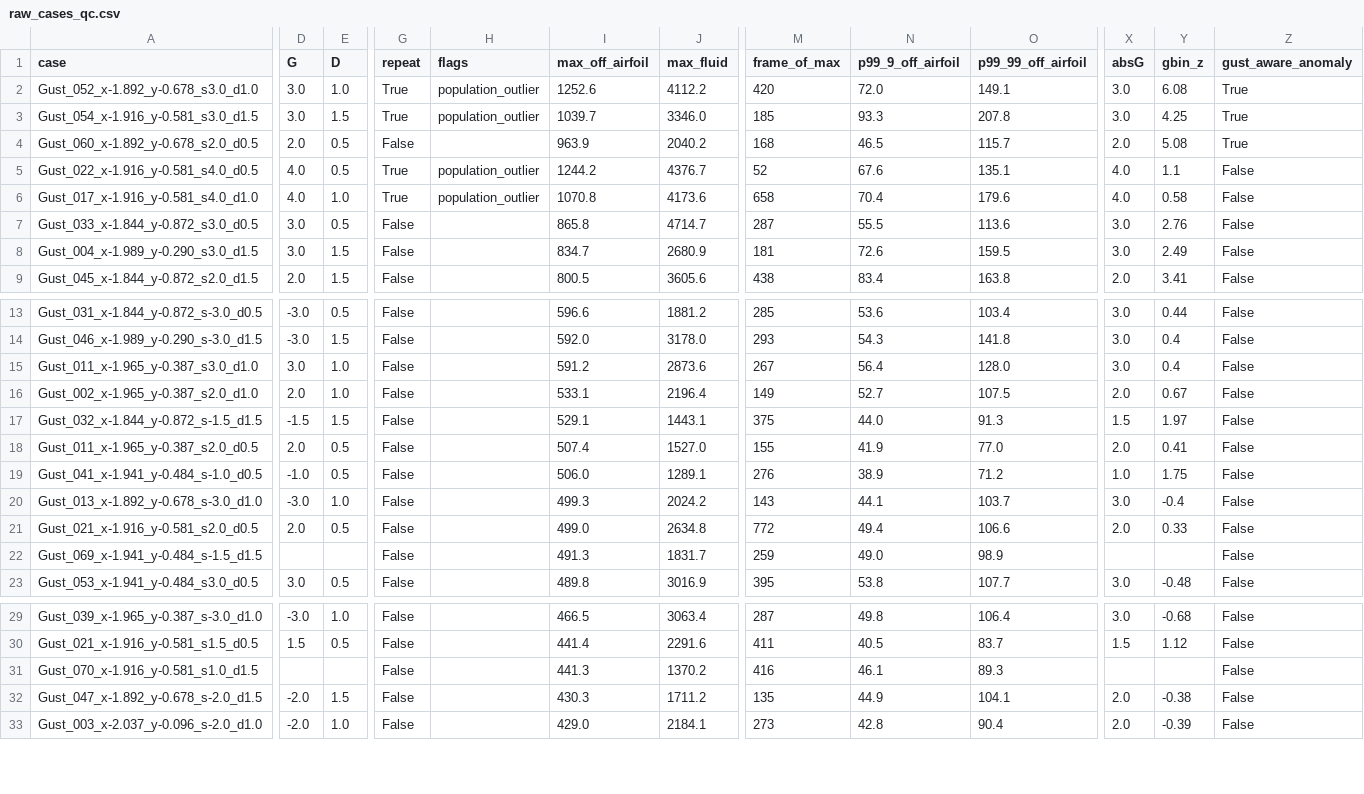
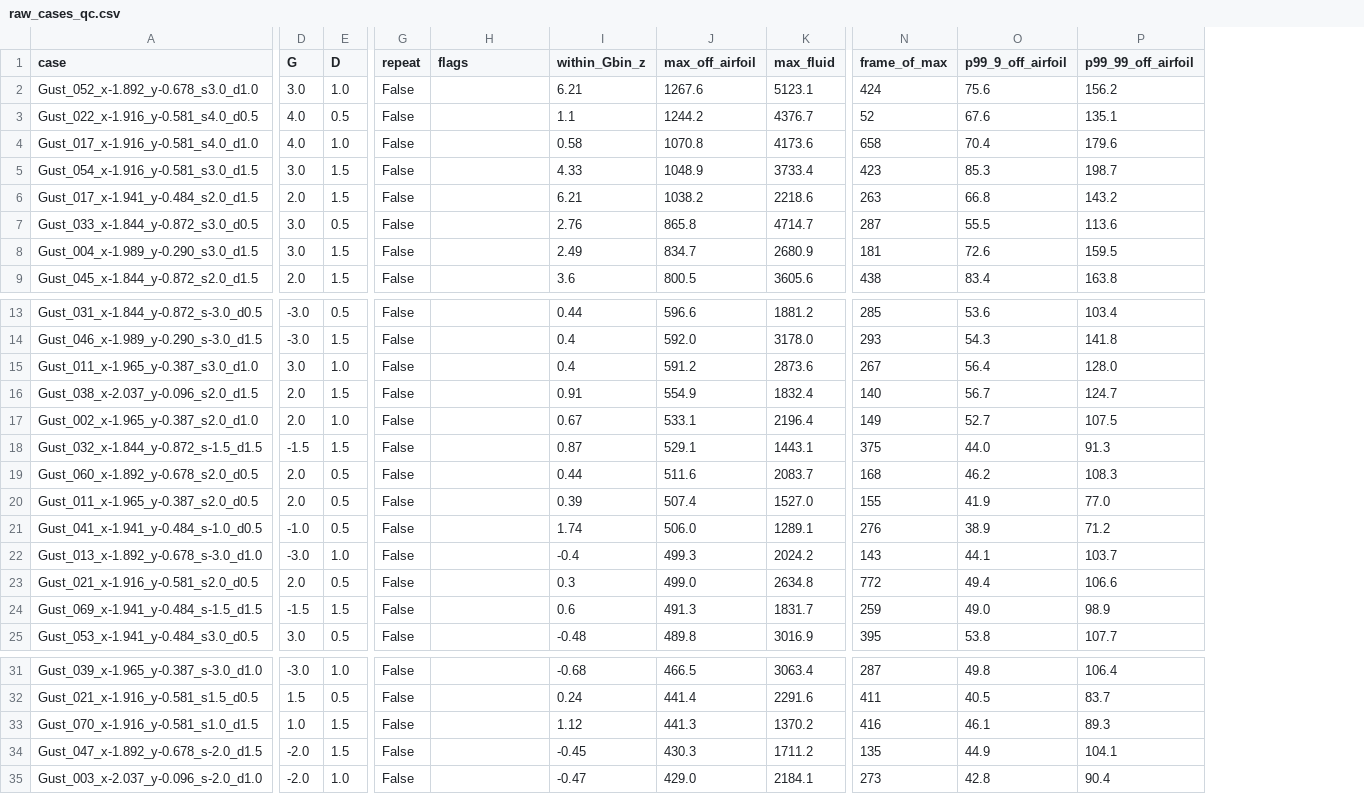
Before and after one commit to sanmi90/GUST-JEPA, a CSV file: data_manifest/raw_cases_qc.csv, drawn as a sheet; only a part is shown, gaps mark what is left out; removed rows and columns are numbered as before the commit, all else as after; rows hold the shown columns only; the diff covers the shown part only; the diff names each change by its address in the sheet, - before the commit and + after, or states it on an @@ line.

```diff
--- a/data_manifest/raw_cases_qc.csv
+++ b/data_manifest/raw_cases_qc.csv
+column I (within_Gbin_z), rows 2-4: 6.21 | 1.1 | 0.58; rows 7-9: 2.76 | 2.49 | 3.6; rows 13-15: 0.44 | 0.4 | 0.4; rows 17-18: 0.67 | 0.87; rows 20-25: 0.39 | 1.74 | -0.4 | 0.3 | 0.6 | -0.48; rows 31-35: -0.68 | 0.24 | 1.12 | -0.45 | -0.47
-column X (absG), row 2: 3.0; rows 5-9: 4.0 | 4.0 | 3.0 | 3.0 | 2.0; rows 13-23: 3.0 | 3.0 | 3.0 | 2.0 | 1.5 | 2.0 | 1.0 | 3.0 | 2.0 |  | 3.0; rows 29-33: 3.0 | 1.5 |  | 2.0 | 2.0
-column Y (gbin_z), row 2: 6.08; rows 5-9: 1.1 | 0.58 | 2.76 | 2.49 | 3.41; rows 13-23: 0.44 | 0.4 | 0.4 | 0.67 | 1.97 | 0.41 | 1.75 | -0.4 | 0.33 |  | -0.48; rows 29-33: -0.68 | 1.12 |  | -0.38 | -0.39
-column Z (gust_aware_anomaly), row 2: True; rows 5-9: all False; rows 13-23: all False; rows 29-33: all False
-G2 (repeat): True
+G2 (repeat): False
-H2 (flags): population_outlier
+H2 (flags): (empty)
-J2 (max_off_airfoil): 1252.6
+J2 (max_off_airfoil): 1267.6
-K2 (max_fluid): 4112.2
+K2 (max_fluid): 5123.1
-N2 (frame_of_max): 420
+N2 (frame_of_max): 424
-O2 (p99_9_off_airfoil): 72.0
+O2 (p99_9_off_airfoil): 75.6
-P2 (p99_99_off_airfoil): 149.1
+P2 (p99_99_off_airfoil): 156.2
-row 3: Gust_054_x-1.916_y-0.581_s3.0_d1.5 | 3.0 | 1.5 | True | population_outlier | 1039.7 | 3346.0 | 185 | 93.3 | 207.8 | 3.0 | 4.25 | True
-row 4: Gust_060_x-1.892_y-0.678_s2.0_d0.5 | 2.0 | 0.5 | False |  | 963.9 | 2040.2 | 168 | 46.5 | 115.7 | 2.0 | 5.08 | True
-G3:G4 (repeat): True
+G3:G4 (repeat): False
-H3:H4 (flags): population_outlier
+H3:H4 (flags): (empty)
+row 5: Gust_054_x-1.916_y-0.581_s3.0_d1.5 | 3.0 | 1.5 | False |  | 4.33 | 1048.9 | 3733.4 | 423 | 85.3 | 198.7
+row 6: Gust_017_x-1.941_y-0.484_s2.0_d1.5 | 2.0 | 1.5 | False |  | 6.21 | 1038.2 | 2218.6 | 263 | 66.8 | 143.2
+row 16: Gust_038_x-2.037_y-0.096_s2.0_d1.5 | 2.0 | 1.5 | False |  | 0.91 | 554.9 | 1832.4 | 140 | 56.7 | 124.7
+row 19: Gust_060_x-1.892_y-0.678_s2.0_d0.5 | 2.0 | 0.5 | False |  | 0.44 | 511.6 | 2083.7 | 168 | 46.2 | 108.3
-D24 (G): (empty)
+D24 (G): -1.5
-E24 (D): (empty)
+E24 (D): 1.5
-D33 (G): (empty)
+D33 (G): 1.0
-E33 (D): (empty)
+E33 (D): 1.5
```
Also changed, not shown: 2 edited cells elsewhere in this file, 2 other files.
